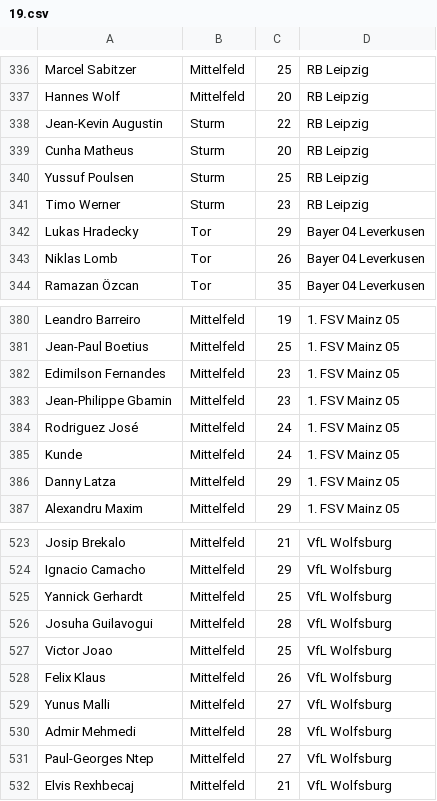
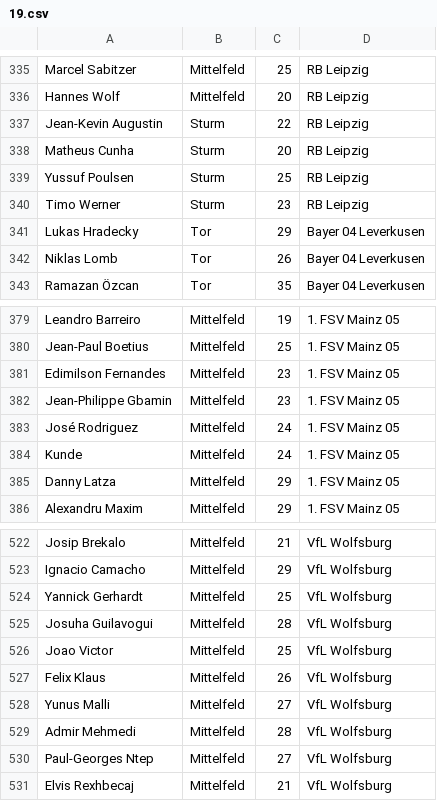
Before and after one commit to Maradonna90/kickerAI, a CSV file: new_data/19.csv, drawn as a sheet; only a part is shown, gaps mark what is left out; the diff covers the shown part only.

```diff
--- a/new_data/19.csv
+++ b/new_data/19.csv
@@ -338,3 +337,3 @@ Hannes Wolf,Mittelfeld,20,RB Leipzig
 Jean-Kevin Augustin,Sturm,22,RB Leipzig
-Cunha Matheus,Sturm,20,RB Leipzig
+Matheus Cunha,Sturm,20,RB Leipzig
 Yussuf Poulsen,Sturm,25,RB Leipzig
@@ -383,3 +382,3 @@ Edimilson Fernandes,Mittelfeld,23,1. FSV Mainz 05
 Jean-Philippe Gbamin,Mittelfeld,23,1. FSV Mainz 05
-Rodriguez José,Mittelfeld,24,1. FSV Mainz 05
+José Rodriguez,Mittelfeld,24,1. FSV Mainz 05
 Kunde,Mittelfeld,24,1. FSV Mainz 05
@@ -526,3 +525,3 @@ Yannick Gerhardt,Mittelfeld,25,VfL Wolfsburg
 Josuha Guilavogui,Mittelfeld,28,VfL Wolfsburg
-Victor Joao,Mittelfeld,25,VfL Wolfsburg
+Joao Victor,Mittelfeld,25,VfL Wolfsburg
 Felix Klaus,Mittelfeld,26,VfL Wolfsburg
```
Also changed, not shown: 1 added row, 2 removed rows and 8 edited cells elsewhere in this file, 3 other files.
